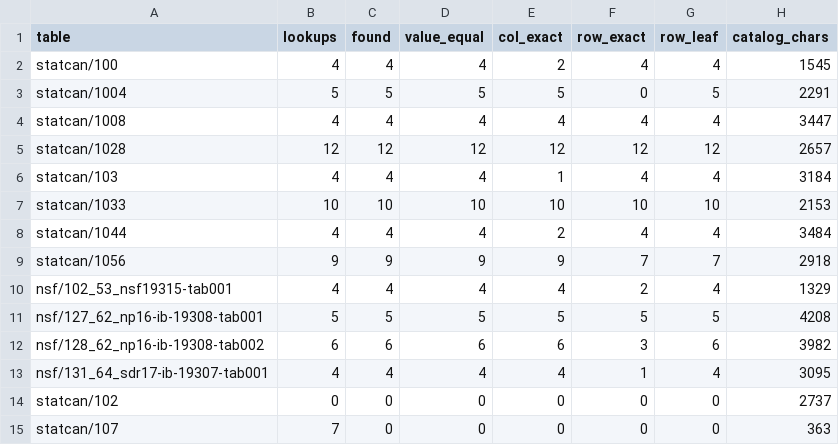
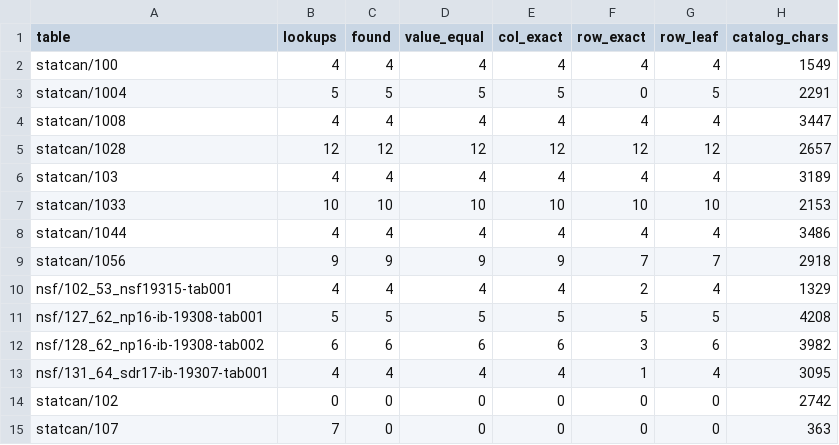
Before and after one commit to 05vukasin/hedgehog, a TSV file: eval/public/quick.tsv, drawn as a sheet.

```diff
--- a/eval/public/quick.tsv
+++ b/eval/public/quick.tsv
@@ -1,3 +1,3 @@
 table	lookups	found	value_equal	col_exact	row_exact	row_leaf	catalog_chars
-statcan/100	4	4	4	2	4	4	1545
+statcan/100	4	4	4	4	4	4	1549
 statcan/1004	5	5	5	5	0	5	2291
@@ -5,5 +5,5 @@ statcan/1008	4	4	4	4	4	4	3447
 statcan/1028	12	12	12	12	12	12	2657
-statcan/103	4	4	4	1	4	4	3184
+statcan/103	4	4	4	4	4	4	3189
 statcan/1033	10	10	10	10	10	10	2153
-statcan/1044	4	4	4	2	4	4	3484
+statcan/1044	4	4	4	4	4	4	3486
 statcan/1056	9	9	9	9	7	7	2918
@@ -13,3 +13,3 @@ nsf/128_62_np16-ib-19308-tab002	6	6	6	6	3	6	3982
 nsf/131_64_sdr17-ib-19307-tab001	4	4	4	4	1	4	3095
-statcan/102	0	0	0	0	0	0	2737
+statcan/102	0	0	0	0	0	0	2742
 statcan/107	7	0	0	0	0	0	363
```
Also changed, not shown: eval/quick/golden.tsv, 3 other files.
